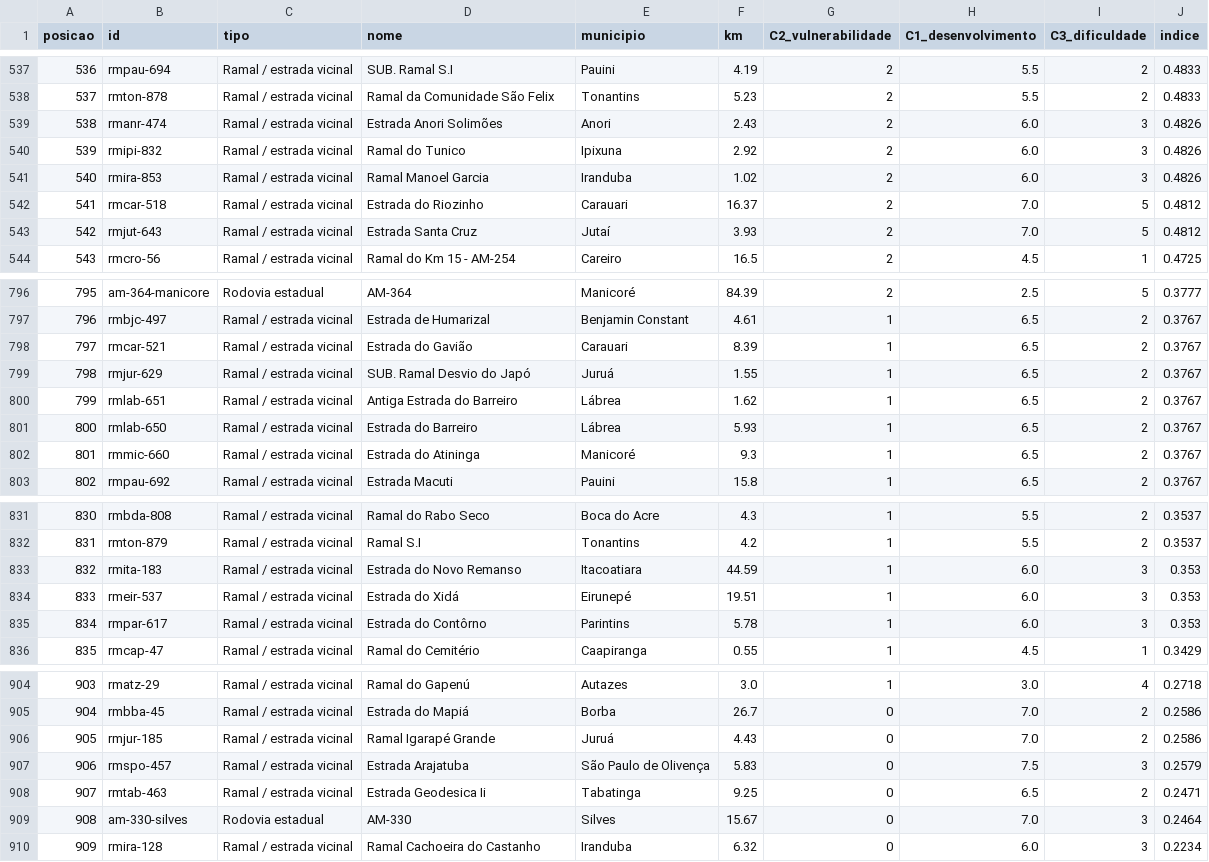
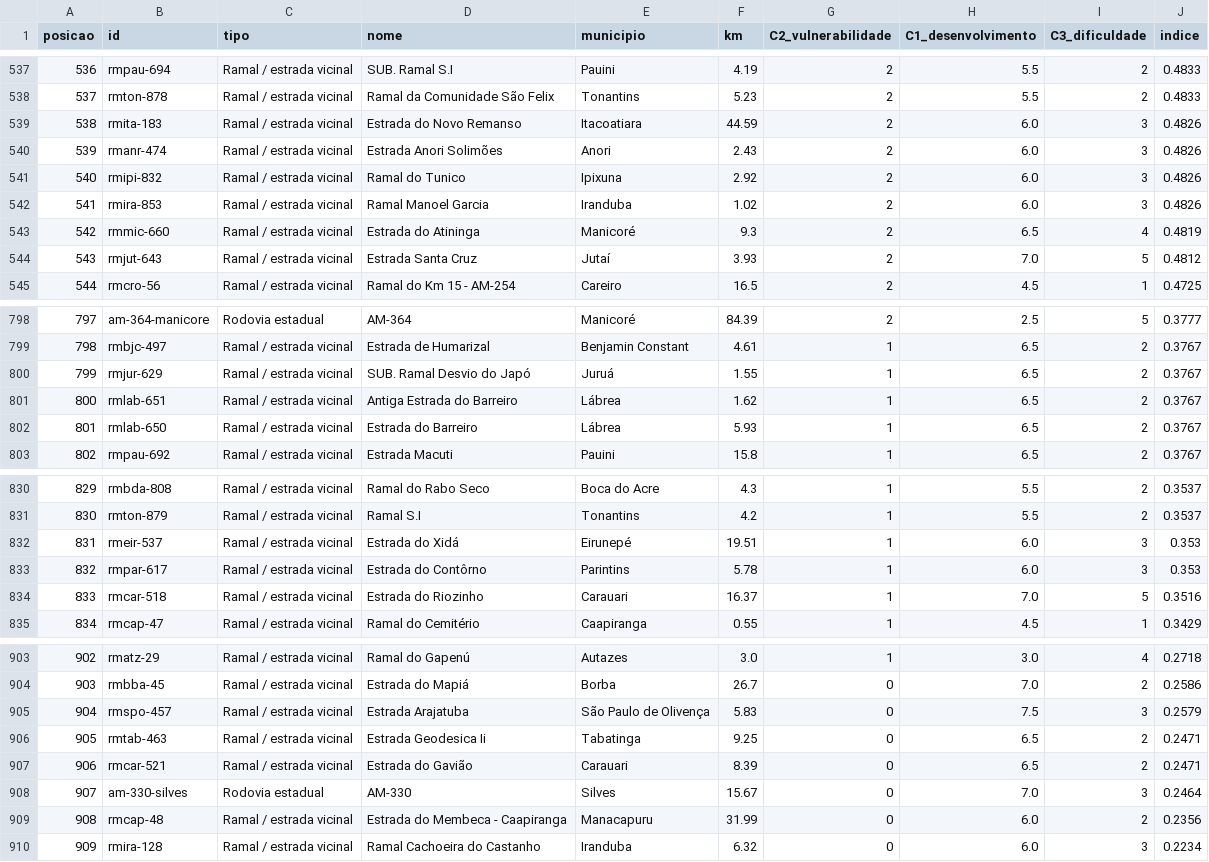
Before and after one commit to dsalcodaa/Prioriza-o-de-Investimento---Infraestrutura, a CSV file: docs/data/ranking_padrao.csv, drawn as a sheet; only a part is shown, gaps mark what is left out; removed rows and columns are numbered as before the commit, all else as after; the diff covers the shown part only; the diff names each change by its address in the sheet, - before the commit and + after, or states it on an @@ line.

```diff
--- a/docs/data/ranking_padrao.csv
+++ b/docs/data/ranking_padrao.csv
@@ column A (posicao) renumbered between rows 170 and 908 @@
+row 539: 538 | rmita-183 | Ramal / estrada vicinal | Estrada do Novo Remanso | Itacoatiara | 44.59 | 2 | 6.0 | 3 | 0.4826
-row 542: 541 | rmcar-518 | Ramal / estrada vicinal | Estrada do Riozinho | Carauari | 16.37 | 2 | 7.0 | 5 | 0.4812
+row 543: 542 | rmmic-660 | Ramal / estrada vicinal | Estrada do Atininga | Manicoré | 9.3 | 2 | 6.5 | 4 | 0.4819
-row 798: 797 | rmcar-521 | Ramal / estrada vicinal | Estrada do Gavião | Carauari | 8.39 | 1 | 6.5 | 2 | 0.3767
-row 802: 801 | rmmic-660 | Ramal / estrada vicinal | Estrada do Atininga | Manicoré | 9.3 | 1 | 6.5 | 2 | 0.3767
-row 833: 832 | rmita-183 | Ramal / estrada vicinal | Estrada do Novo Remanso | Itacoatiara | 44.59 | 1 | 6.0 | 3 | 0.353
+row 834: 833 | rmcar-518 | Ramal / estrada vicinal | Estrada do Riozinho | Carauari | 16.37 | 1 | 7.0 | 5 | 0.3516
-row 906: 905 | rmjur-185 | Ramal / estrada vicinal | Ramal Igarapé Grande | Juruá | 4.43 | 0 | 7.0 | 2 | 0.2586
+row 907: 906 | rmcar-521 | Ramal / estrada vicinal | Estrada do Gavião | Carauari | 8.39 | 0 | 6.5 | 2 | 0.2471
+row 909: 908 | rmcap-48 | Ramal / estrada vicinal | Estrada do Membeca - Caapiranga | Manacapuru | 31.99 | 0 | 6.0 | 2 | 0.2356
```
Also changed, not shown: 2 added rows and 2 removed rows elsewhere in this file, 8 other files.
